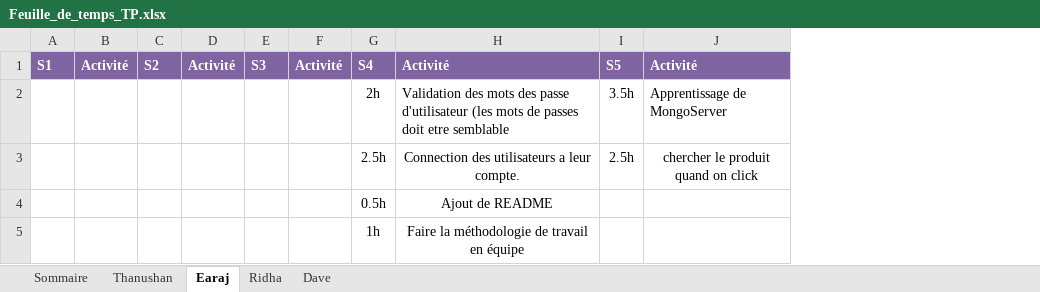
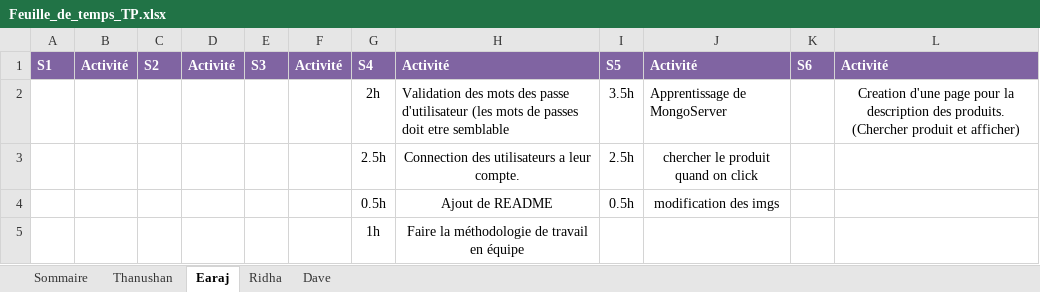
Before and after one commit to earaj/Tech2buy-webapp, an Excel workbook: Documents/Feuille_de_temps_TP.xlsx, sheet Earaj, drawn as a sheet; values as stored, in another font and other column widths than the file's, no borders; the diff names each change by its address in the sheet, - before the commit and + after, or states it on an @@ line.

Commit message:
Le bouton "Voir le produit" permet à utilisateur de voir  la description de la produit.

```diff
--- a/Documents/Feuille_de_temps_TP.xlsx (sheet Earaj)
+++ b/Documents/Feuille_de_temps_TP.xlsx (sheet Earaj)
+column K, row 1: S6
+column L, rows 1-2: Activité | Creation d'une page pour la description des produits. (Chercher produit et afficher)
-I4: (empty)
+I4: 0.5h
-J4: (empty)
+J4: modification des imgs
```
Also changed, not shown: sheet Sommaire, sheet Dave, sheet Thanushan, sheet Ridha, 4 other files.
